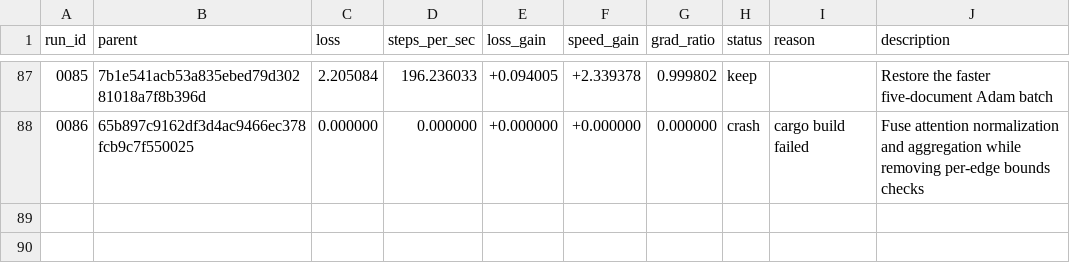
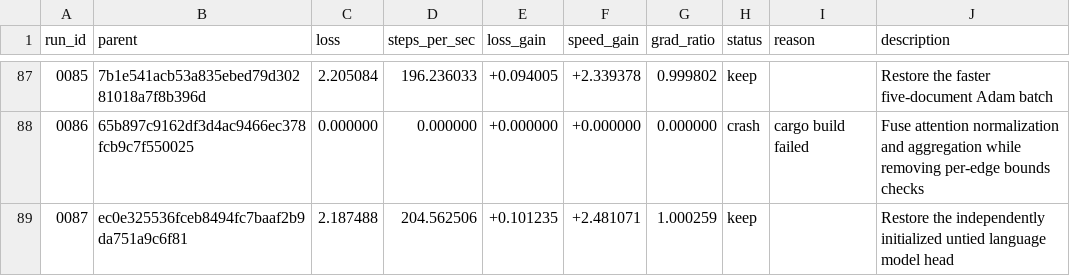
Before and after one commit to DenimPatel/learn-micro-gpt, a TSV file: autoresearch/results.tsv, drawn as a sheet; only a part is shown, gaps mark what is left out; the diff names each change by its address in the sheet, - before the commit and + after, or states it on an @@ line.

Commit message:
research(rust): keep 0087 -- Restore the independently initialized untied language model head
Experiment 0087 · keep · loss 2.1875 (+10.1% vs baseline 2.4339)
                   · speed 204.6 steps/s (+248.1%, median of 3)

Hypothesis: An independently initialized untied output head may reduce final loss by allowing input and output token representations to specialize separately, at a small optimizer-time cost.

Measured: last-50-step windowed mean 2.1875 (first window 2.6324, +16.9%); steps/sec 204.6 over 3 runs.
Gradient directional-derivative ratio 1.0003 (band 0.5-2.0, checked at two step sizes).

Verdict: kept: loss +10.1% and speed +248.1% against the session baseline, via loss_won.
Thresholds: loss_material=0.02 loss_tol=0.05 speed_material=0.1 speed_tol=0.05 min_improvement=0.1.

Record: autoresearch/runs/0087.json
Diff:   autoresearch/diffs/0087.patch
Model:  stealth/space-bunny-alpha (max)

```diff
--- a/autoresearch/results.tsv
+++ b/autoresearch/results.tsv
+row 89: 0087 | ec0e325536fceb8494fc7baaf2b9da751a9c6f81 | 2.187488 | 204.562506 | +0.101235 | +2.481071 | 1.000259 | keep |  | Restore the independently initialized untied language model head
```
Also changed, not shown: 5 other files.
